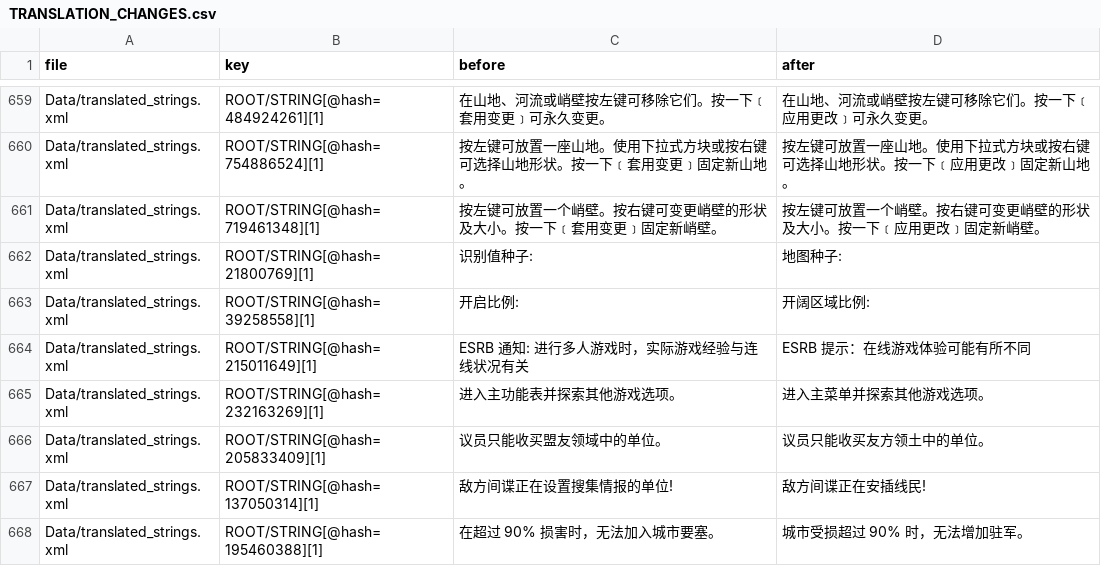
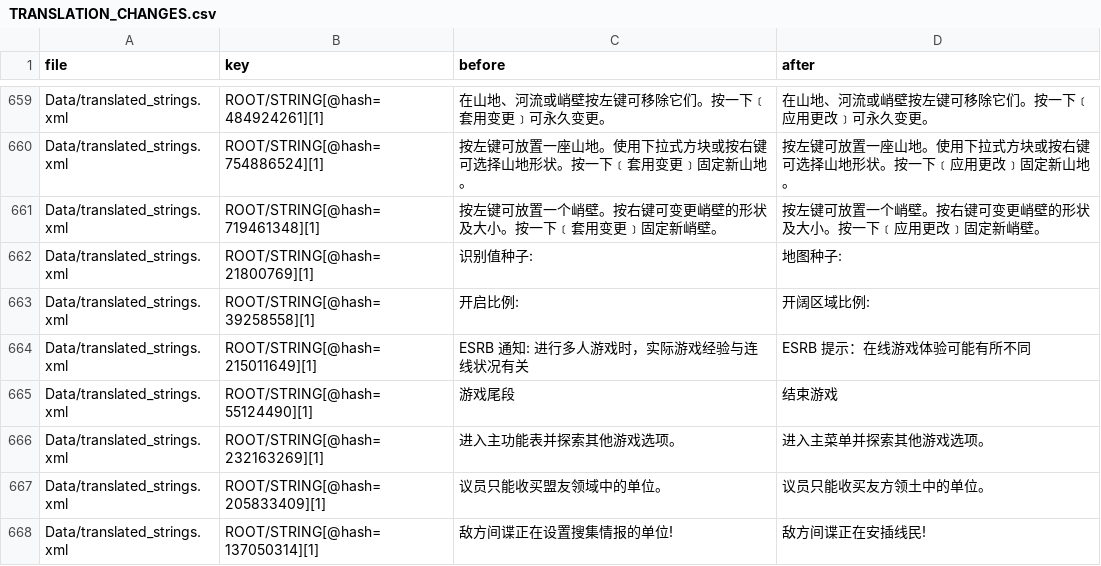
Before and after one commit to Er2u/Rise-of-Nations-ZH-CN-Patch, a CSV file: TRANSLATION_CHANGES.csv, drawn as a sheet; only a part is shown, gaps mark what is left out; the shorter side is filled out with more unchanged rows.

```diff
--- a/TRANSLATION_CHANGES.csv
+++ b/TRANSLATION_CHANGES.csv
@@ -664,2 +664,3 @@ Data/translated_strings.xml,ROOT/STRING[@hash=39258558][1],开启比例:,开阔
 Data/translated_strings.xml,ROOT/STRING[@hash=215011649][1],ESRB 通知: 进行多人游戏时，实际游戏经验与连线状况有关,ESRB 提示：在线游戏体验可能有所不同
+Data/translated_strings.xml,ROOT/STRING[@hash=55124490][1],游戏尾段,结束游戏
 Data/translated_strings.xml,ROOT/STRING[@hash=232163269][1],进入主功能表并探索其他游戏选项。,进入主菜单并探索其他游戏选项。
```
Also changed, not shown: 25 other files.
